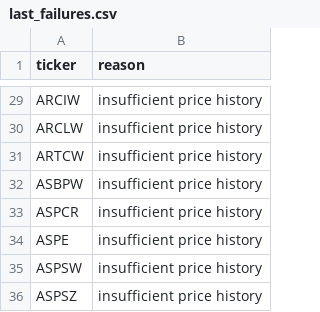
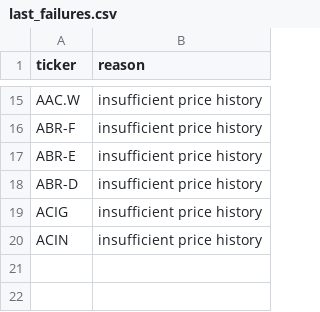
Before and after one commit to knk4304-droid/my-stock-quant, a CSV file: market_scan_data/last_failures.csv, drawn as a sheet; only a part is shown, gaps mark what is left out; removed rows and columns are numbered as before the commit, all else as after; the diff covers the shown part only; the diff names each change by its address in the sheet, - before the commit and + after, or states it on an @@ line.

```diff
--- a/market_scan_data/last_failures.csv
+++ b/market_scan_data/last_failures.csv
-A15 (ticker): ARCIW
+A15 (ticker): AAC.W
-A16 (ticker): ARCLW
+A16 (ticker): ABR-F
-A17 (ticker): ARTCW
+A17 (ticker): ABR-E
-A18 (ticker): ASBPW
+A18 (ticker): ABR-D
-A19 (ticker): ASPCR
+A19 (ticker): ACIG
-A20 (ticker): ASPE
+A20 (ticker): ACIN
-row 35: ASPSW | insufficient price history
-row 36: ASPSZ | insufficient price history
```
Also changed, not shown: 14 removed rows and 13 edited cells elsewhere in this file, 3 other files.
